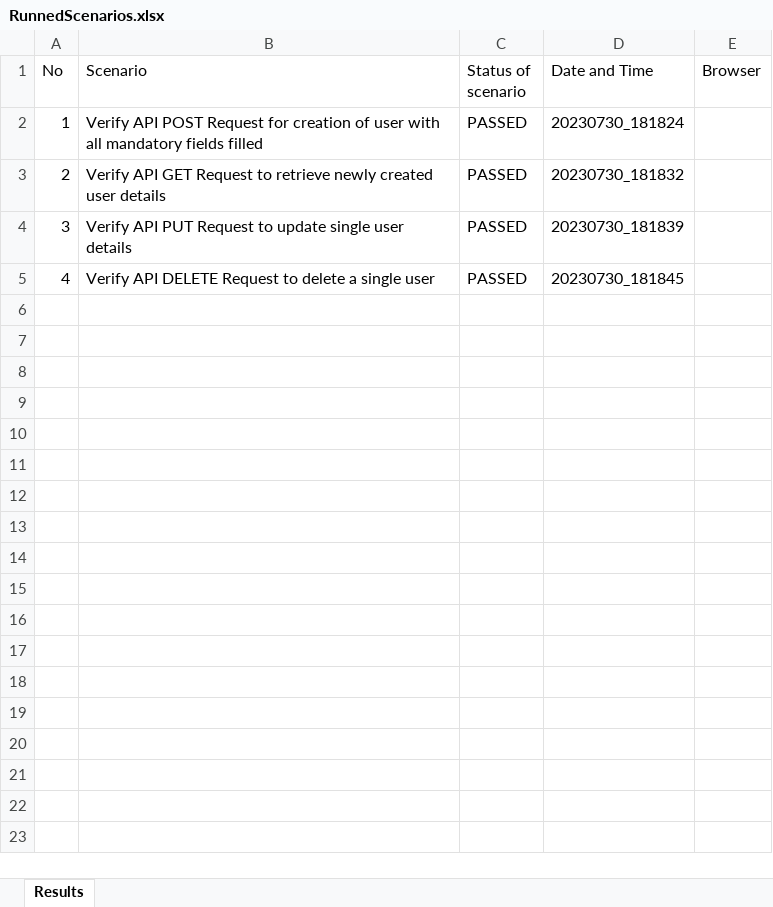
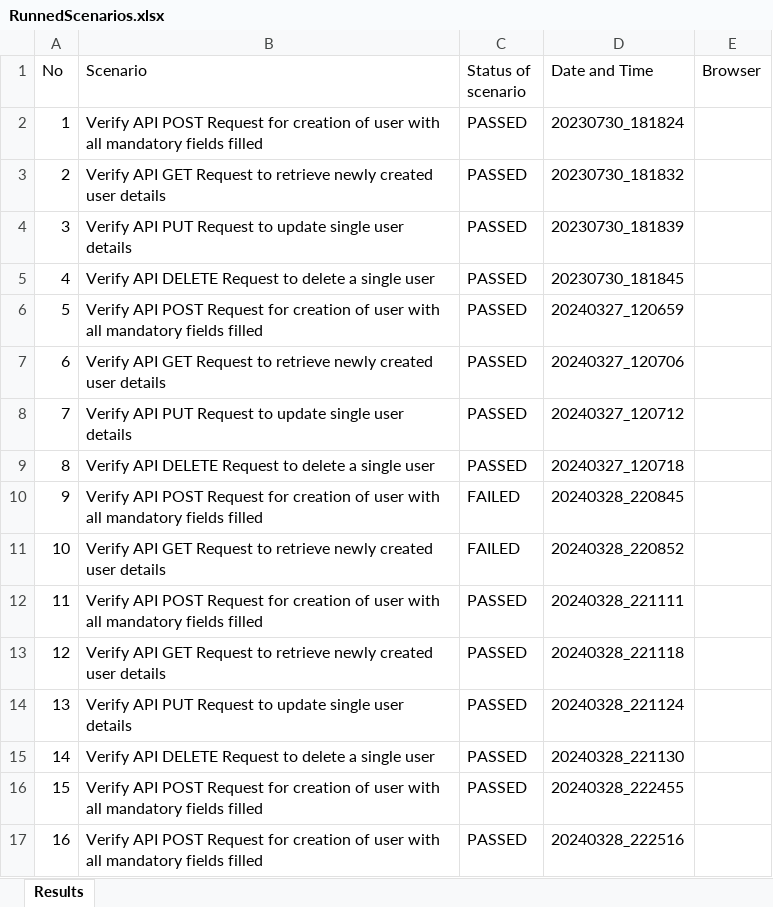
Before and after one commit to mehmetceliklv/HomeworkProject, an Excel workbook: RunnedScenarios.xlsx, sheet Results, drawn as a sheet; values as stored, in another font and other column widths than the file's, no borders; the diff names each change by its address in the sheet, - before the commit and + after, or states it on an @@ line.

```diff
--- a/RunnedScenarios.xlsx (sheet Results)
+++ b/RunnedScenarios.xlsx (sheet Results)
+row 6: 5 | Verify API POST Request for creation of user with all mandatory fields filled | PASSED | 20240327_120659
+row 7: 6 | Verify API GET Request to retrieve newly created user details | PASSED | 20240327_120706
+row 8: 7 | Verify API PUT Request to update single user details | PASSED | 20240327_120712
+row 9: 8 | Verify API DELETE Request to delete a single user | PASSED | 20240327_120718
+row 10: 9 | Verify API POST Request for creation of user with all mandatory fields filled | FAILED | 20240328_220845
+row 11: 10 | Verify API GET Request to retrieve newly created user details | FAILED | 20240328_220852
+row 12: 11 | Verify API POST Request for creation of user with all mandatory fields filled | PASSED | 20240328_221111
+row 13: 12 | Verify API GET Request to retrieve newly created user details | PASSED | 20240328_221118
+row 14: 13 | Verify API PUT Request to update single user details | PASSED | 20240328_221124
+row 15: 14 | Verify API DELETE Request to delete a single user | PASSED | 20240328_221130
+row 16: 15 | Verify API POST Request for creation of user with all mandatory fields filled | PASSED | 20240328_222455
+row 17: 16 | Verify API POST Request for creation of user with all mandatory fields filled | PASSED | 20240328_222516
```
Also changed, not shown: 1 other file.
